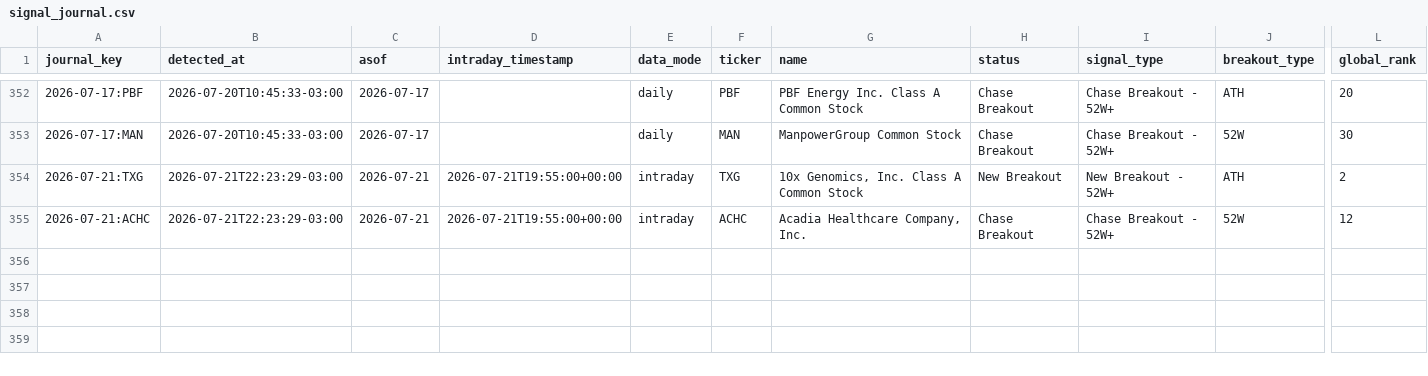
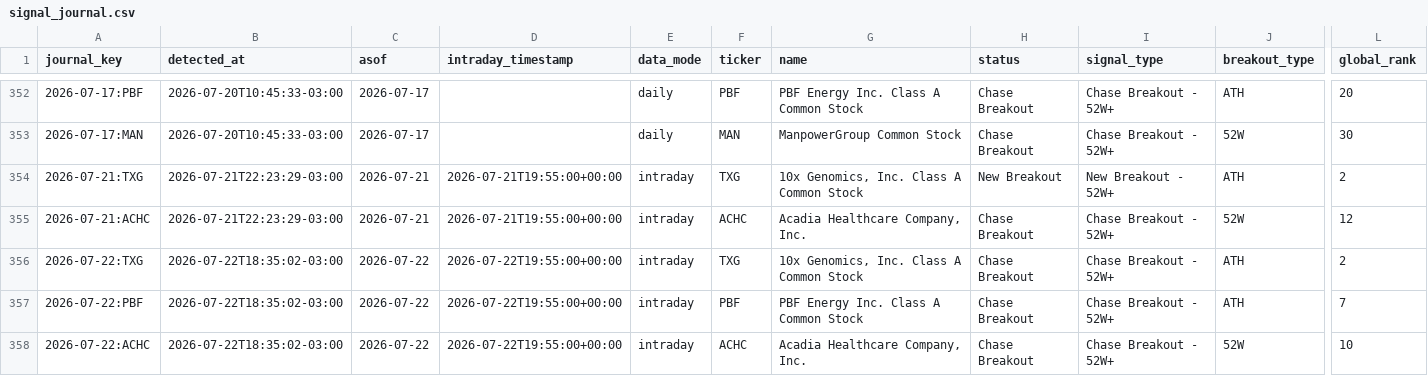
Before and after one commit to vmossini/radar-dashboard, a CSV file: signal_journal.csv, drawn as a sheet; only a part is shown, gaps mark what is left out; rows hold the shown columns only; the diff names each change by its address in the sheet, - before the commit and + after, or states it on an @@ line.

```diff
--- a/signal_journal.csv
+++ b/signal_journal.csv
+row 356: 2026-07-22:TXG | 2026-07-22T18:35:02-03:00 | 2026-07-22 | 2026-07-22T19:55:00+00:00 | intraday | TXG | 10x Genomics, Inc. Class A Common Stock | Chase Breakout | Chase Breakout - 52W+ | ATH | 2
+row 357: 2026-07-22:PBF | 2026-07-22T18:35:02-03:00 | 2026-07-22 | 2026-07-22T19:55:00+00:00 | intraday | PBF | PBF Energy Inc. Class A Common Stock | Chase Breakout | Chase Breakout - 52W+ | ATH | 7
+row 358: 2026-07-22:ACHC | 2026-07-22T18:35:02-03:00 | 2026-07-22 | 2026-07-22T19:55:00+00:00 | intraday | ACHC | Acadia Healthcare Company, Inc. | Chase Breakout | Chase Breakout - 52W+ | 52W | 10
```
Also changed, not shown: latest_all_leaders.csv, latest_short_agent_metrics.csv, 8 other files.
